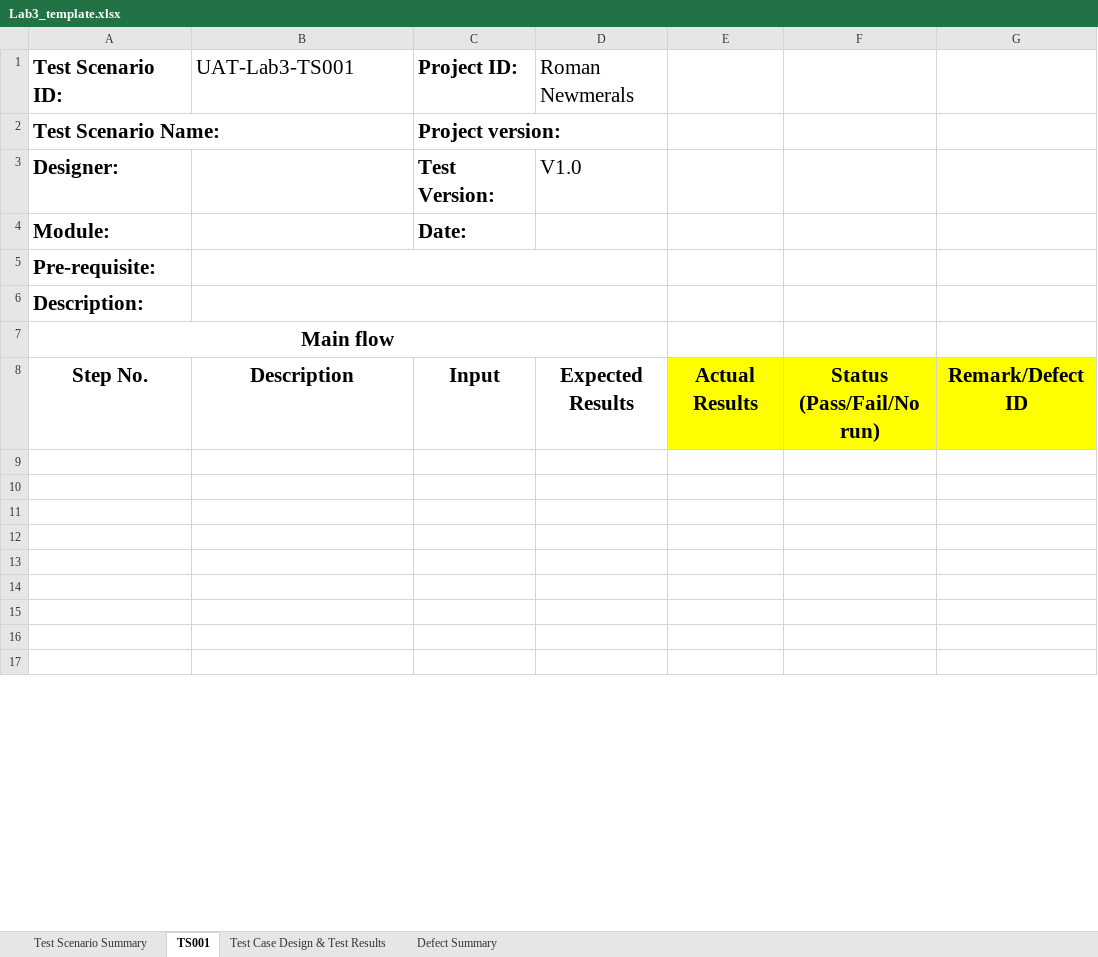
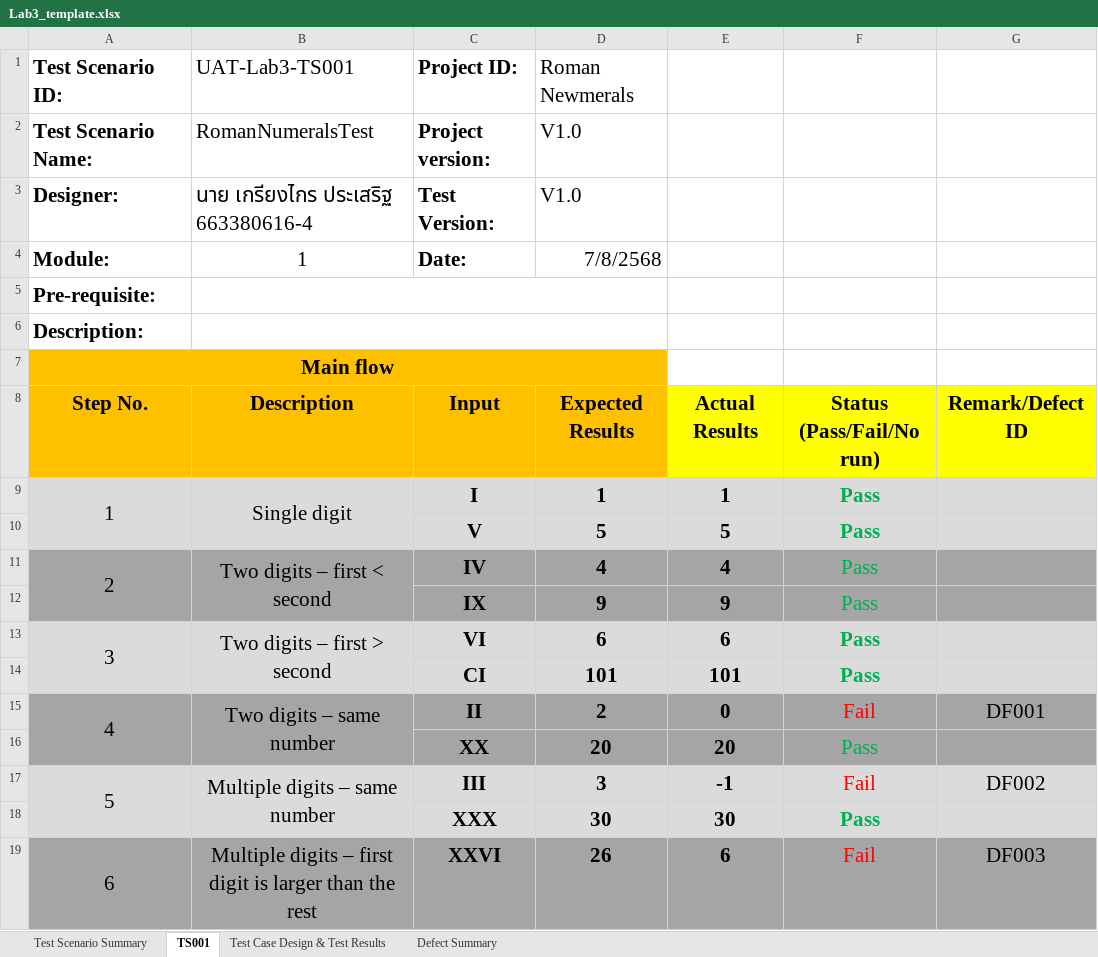
Before and after one commit to kriangkraiii/SQA_Kriangkrai, an Excel workbook: Assignment/Lab3/Lab3_template.xlsx, sheet TS001, drawn as a sheet; only a part is shown; values as stored, in another font and other column widths than the file's, no borders; the diff covers the shown part only; the diff names each change by its address in the sheet, - before the commit and + after, or states it on an @@ line.

```diff
--- a/Assignment/Lab3/Lab3_template.xlsx (sheet TS001)
+++ b/Assignment/Lab3/Lab3_template.xlsx (sheet TS001)
-B2 (UAT-Lab3-TS001): (empty)
+B2 (UAT-Lab3-TS001): RomanNumeralsTest
-D2 (Roman Newmerals): (empty)
+D2 (Roman Newmerals): V1.0
-B3 (UAT-Lab3-TS001): (empty)
+B3 (UAT-Lab3-TS001): นาย เกรียงไกร ประเสริฐ 663380616-4
-B4 (UAT-Lab3-TS001): (empty)
+B4 (UAT-Lab3-TS001): 1
-D4 (Roman Newmerals): (empty)
+D4 (Roman Newmerals): 7/8/2568
-A7:D8 fill: none
+A7:D8 fill: #FFC000
-row 9: (empty)
+row 9: 1 | Single digit | I | 1 | 1 | Pass
-A9:G10 fill: none
+A9:G10 fill: #DBDBDB
+A9:A10 merged
+B9:B10 merged
-row 10: (empty)
+row 10:  |  | V | 5 | 5 | Pass
-row 11: (empty)
+row 11: 2 | Two digits – first < second | IV | 4 | 4 | Pass
-A11:G12 fill: none
+A11:G12 fill: #A5A5A5
+A11:A12 merged
+B11:B12 merged
-row 12: (empty)
+row 12:  |  | IX | 9 | 9 | Pass
-row 13: (empty)
+row 13: 3 | Two digits – first > second | VI | 6 | 6 | Pass
-A13:G14 fill: none
+A13:G14 fill: #DBDBDB
+A13:A14 merged
+B13:B14 merged
-row 14: (empty)
+row 14:  |  | CI | 101 | 101 | Pass
-row 15: (empty)
+row 15: 4 | Two digits – same number | II | 2 | 0 | Fail | DF001
-A15:G16 fill: none
+A15:G16 fill: #A5A5A5
+A15:A16 merged
+B15:B16 merged
-row 16: (empty)
+row 16:  |  | XX | 20 | 20 | Pass
-row 17: (empty)
+row 17: 5 | Multiple digits – same number | III | 3 | -1 | Fail | DF002
-A17:G17 fill: none
+A17:G17 fill: #DBDBDB
+A17:A18 merged
+B17:B18 merged
+row 18:  |  | XXX | 30 | 30 | Pass
+row 19: 6 | Multiple digits – first digit is larger than the rest | XXVI | 26 | 6 | Fail | DF003
```
Also changed, not shown: 12 added rows elsewhere in this sheet, sheet Test Case Design & Test Results, sheet Defect Summary, sheet Test Scenario Summary, 3 other files.
